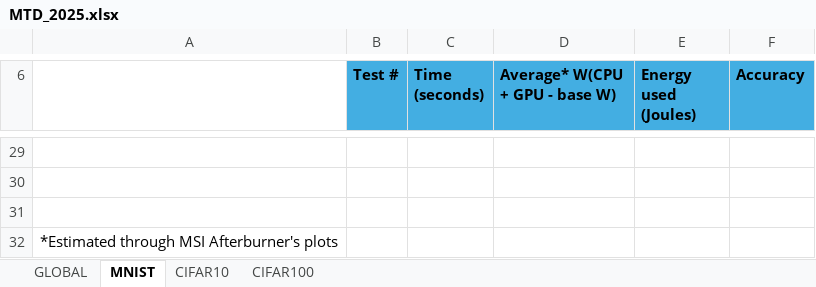
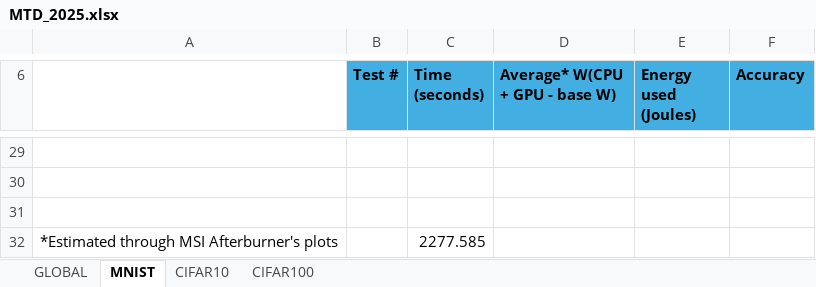
Before and after one commit to cav-ALL/MTD_2025, an Excel workbook: MTD_2025.xlsx, sheet MNIST, drawn as a sheet; only a part is shown, gaps mark what is left out; values as stored, in another font and other column widths than the file's, no borders; charts and pictures not drawn; the diff names each change by its address in the sheet, - before the commit and + after, or states it on an @@ line.

```diff
--- a/MTD_2025.xlsx (sheet MNIST)
+++ b/MTD_2025.xlsx (sheet MNIST)
-C32 (Time (seconds)): (empty)
+C32 (Time (seconds)): 2277.585
```
Also changed, not shown: sheet GLOBAL, sheet CIFAR100, sheet CIFAR10, charts or pictures.
